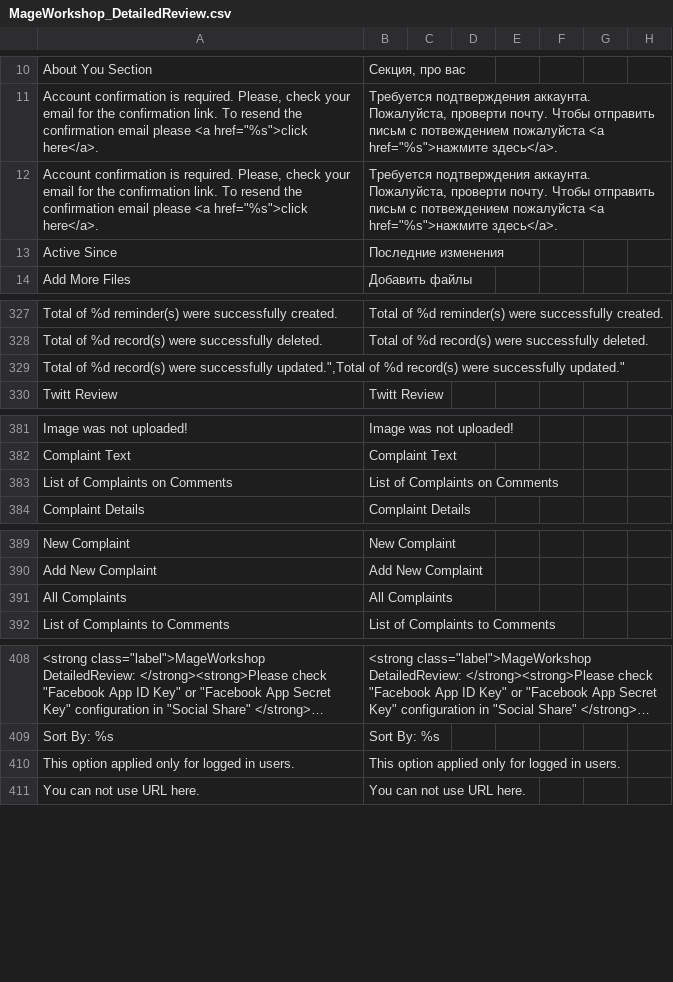
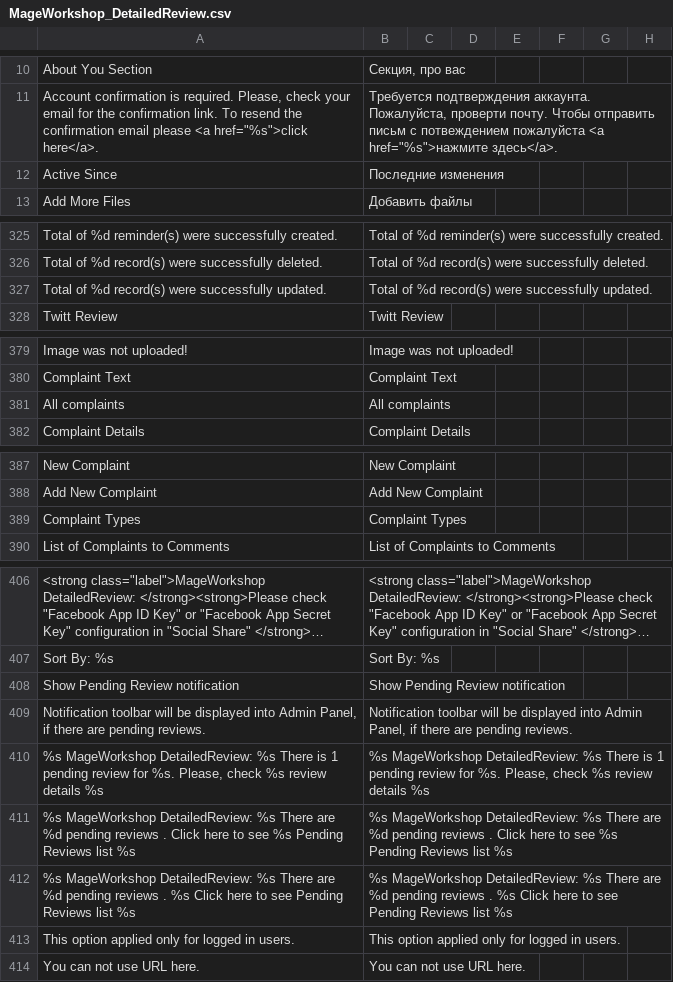
Before and after one commit to MageWorkshop/localization, a CSV file: ru_RU/MageWorkshop_DetailedReview.csv, drawn as a sheet; only a part is shown, gaps mark what is left out; long unchanged cells end in …; removed rows and columns are numbered as before the commit, all else as after; the diff covers the shown part only; the diff names each change by its address in the sheet, - before the commit and + after, or states it on an @@ line.

```diff
--- a/ru_RU/MageWorkshop_DetailedReview.csv
+++ b/ru_RU/MageWorkshop_DetailedReview.csv
-row 12: Account confirmation is required. Please, check your email for the confirmation link. To resend the confirmation email please <a href="%s">click here</a>. | Требуется подтверждения аккаунта. Пожалуйста, проверти почту. Чтобы отправить письм с потвеждением пожалуйста <a href="%s">нажмите здесь</a>.
-row 329: Total of %d record(s) were successfully updated.",Total of %d record(s) were successfully updated."
+row 327: Total of %d record(s) were successfully updated. | Total of %d record(s) were successfully updated.
-row 383: List of Complaints on Comments | List of Complaints on Comments
+row 381: All complaints | All complaints
-row 391: All Complaints | All Complaints
+row 389: Complaint Types | Complaint Types
+row 408: Show Pending Review notification | Show Pending Review notification
+row 409: Notification toolbar will be displayed into Admin Panel, if there are pending reviews. | Notification toolbar will be displayed into Admin Panel, if there are pending reviews.
+row 410: %s MageWorkshop DetailedReview: %s There is 1 pending review for %s. Please, check %s review details %s | %s MageWorkshop DetailedReview: %s There is 1 pending review for %s. Please, check %s review details %s
+row 411: %s MageWorkshop DetailedReview: %s There are %d pending reviews . Click here to see %s Pending Reviews list %s | %s MageWorkshop DetailedReview: %s There are %d pending reviews . Click here to see %s Pending Reviews list %s
+row 412: %s MageWorkshop DetailedReview: %s There are %d pending reviews . %s Click here to see Pending Reviews list %s | %s MageWorkshop DetailedReview: %s There are %d pending reviews . %s Click here to see Pending Reviews list %s
```
Also changed, not shown: 34 added rows, 2 removed rows and 6 edited cells elsewhere in this file, de_DE/MageWorkshop_DetailedReview.csv, en_US/MageWorkshop_CommentOnReview.csv, 9 other files.
